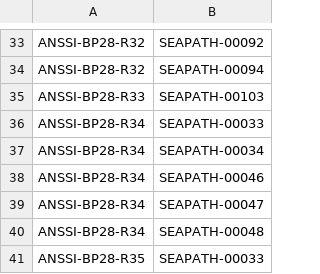
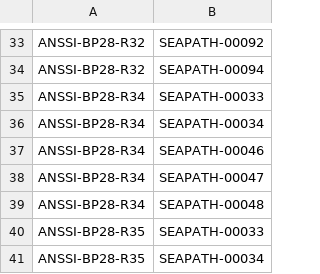
Before and after one commit to seapath/ansible, a CSV file: src/bp28-compliance-matrices/ANSSI-BP28-MI-Recommendations.csv, drawn as a sheet; only a part is shown, gaps mark what is left out; the shorter side is filled out with more unchanged rows; the diff names each change by its address in the sheet, - before the commit and + after, or states it on an @@ line.

Commit message:
bp28-compliance-matrices: remove test.
The requirement R33 states that all administration actions must be
logged.
The test SEAPATH-00103 checks that the sudo binary exists.
These are not related: remove this line.

Signed-off-by: Erwann Roussy <erwann.roussy@savoirfairelinux.com>

```diff
--- a/src/bp28-compliance-matrices/ANSSI-BP28-MI-Recommendations.csv
+++ b/src/bp28-compliance-matrices/ANSSI-BP28-MI-Recommendations.csv
-row 35: ANSSI-BP28-R33 | SEAPATH-00103
```
